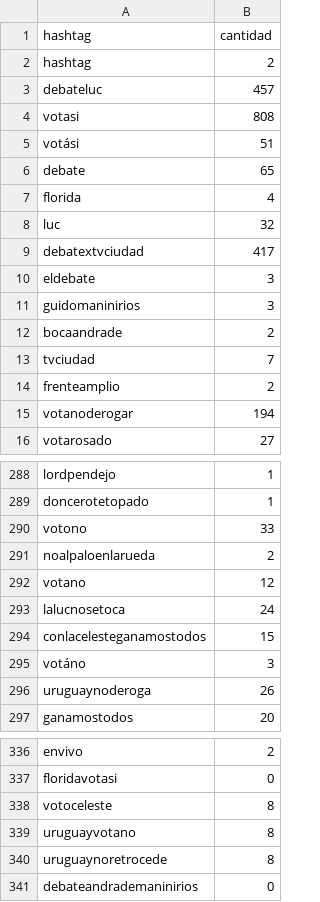
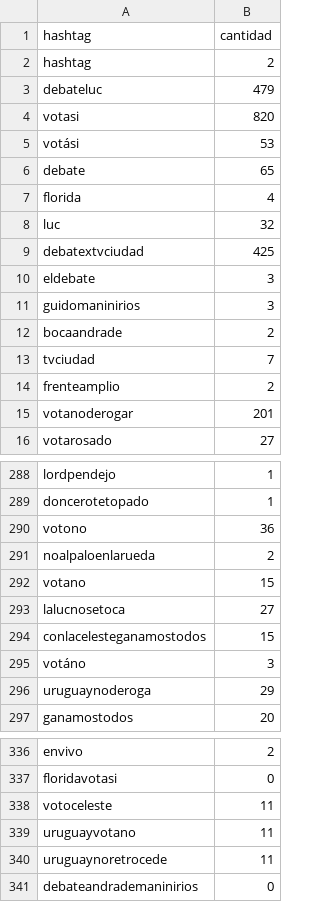
Before and after one commit to verdierdiego/debate-luc, a CSV file: hashtags.csv, drawn as a sheet; only a part is shown, gaps mark what is left out; the diff covers the shown part only.

```diff
--- a/hashtags.csv
+++ b/hashtags.csv
@@ -2,5 +2,5 @@ hashtag,cantidad
 hashtag,2
-debateluc,457
-votasi,808
-votási,51
+debateluc,479
+votasi,820
+votási,53
 debate,65
@@ -8,3 +8,3 @@ florida,4
 luc,32
-debatextvciudad,417
+debatextvciudad,425
 eldebate,3
@@ -14,3 +14,3 @@ tvciudad,7
 frenteamplio,2
-votanoderogar,194
+votanoderogar,201
 votarosado,27
@@ -289,9 +289,9 @@ lordpendejo,1
 doncerotetopado,1
-votono,33
+votono,36
 noalpaloenlarueda,2
-votano,12
-lalucnosetoca,24
+votano,15
+lalucnosetoca,27
 conlacelesteganamostodos,15
 votáno,3
-uruguaynoderoga,26
+uruguaynoderoga,29
 ganamostodos,20
@@ -337,5 +337,5 @@ envivo,2
 floridavotasi,0
-votoceleste,8
-uruguayvotano,8
-uruguaynoretrocede,8
+votoceleste,11
+uruguayvotano,11
+uruguaynoretrocede,11
 debateandrademaninirios,0
```
Also changed, not shown: 4 edited cells elsewhere in this file, global.csv, menciones.csv, 2 other files.
